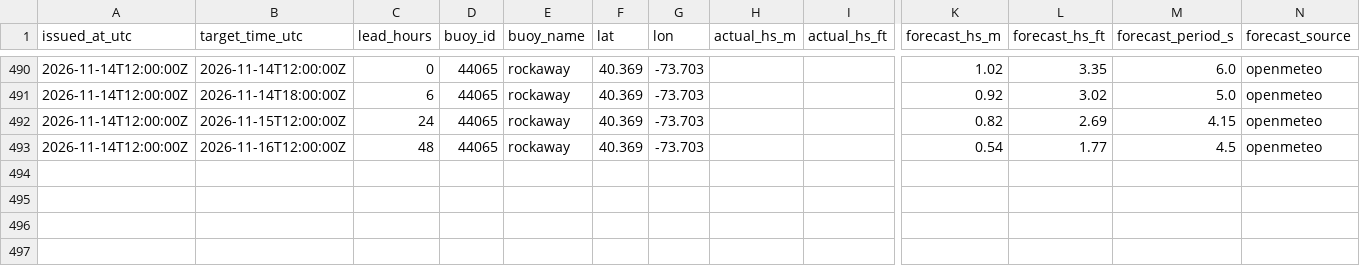
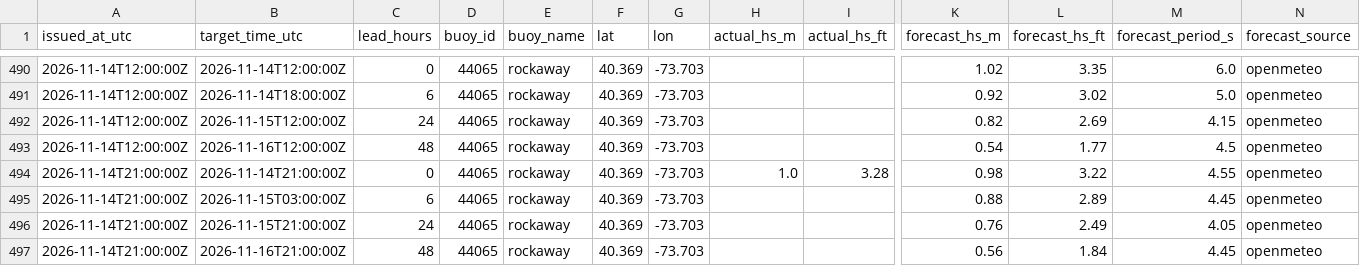
Before and after one commit to philbliss99/surfpy-custom-logger, a CSV file: data/44065_rockaway_log.csv, drawn as a sheet; only a part is shown, gaps mark what is left out; rows hold the shown columns only; the diff names each change by its address in the sheet, - before the commit and + after, or states it on an @@ line.

```diff
--- a/data/44065_rockaway_log.csv
+++ b/data/44065_rockaway_log.csv
+row 494: 2026-11-14T21:00:00Z | 2026-11-14T21:00:00Z | 0 | 44065 | rockaway | 40.369 | -73.703 | 1.0 | 3.28 | 0.98 | 3.22 | 4.55 | openmeteo
+row 495: 2026-11-14T21:00:00Z | 2026-11-15T03:00:00Z | 6 | 44065 | rockaway | 40.369 | -73.703 |  |  | 0.88 | 2.89 | 4.45 | openmeteo
+row 496: 2026-11-14T21:00:00Z | 2026-11-15T21:00:00Z | 24 | 44065 | rockaway | 40.369 | -73.703 |  |  | 0.76 | 2.49 | 4.05 | openmeteo
+row 497: 2026-11-14T21:00:00Z | 2026-11-16T21:00:00Z | 48 | 44065 | rockaway | 40.369 | -73.703 |  |  | 0.56 | 1.84 | 4.45 | openmeteo
```
Also changed, not shown: data/46053_santabarbara_log.csv, data/46221_santamonica_log.csv.
